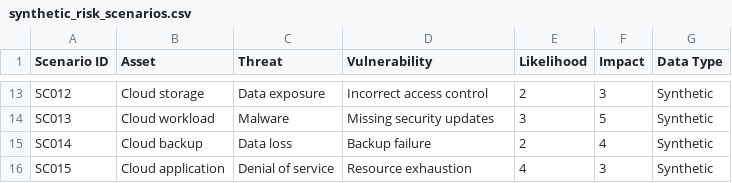
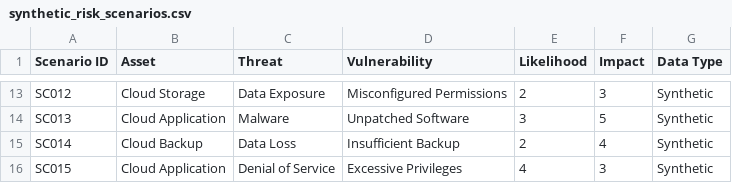
Before and after one commit to blqshdi/IDB30102_GroupAE_CloudRiskAssessmentTool, a CSV file: 05_Data_or_Sample_Input/synthetic_risk_scenarios.csv, drawn as a sheet; only a part is shown, gaps mark what is left out; the diff covers the shown part only; the diff names each change by its address in the sheet, - before the commit and + after, or states it on an @@ line.

```diff
--- a/05_Data_or_Sample_Input/synthetic_risk_scenarios.csv
+++ b/05_Data_or_Sample_Input/synthetic_risk_scenarios.csv
-B13 (Asset): Cloud storage
+B13 (Asset): Cloud Storage
-C13 (Threat): Data exposure
+C13 (Threat): Data Exposure
-D13 (Vulnerability): Incorrect access control
+D13 (Vulnerability): Misconfigured Permissions
-B14 (Asset): Cloud workload
+B14 (Asset): Cloud Application
-D14 (Vulnerability): Missing security updates
+D14 (Vulnerability): Unpatched Software
-B15 (Asset): Cloud backup
+B15 (Asset): Cloud Backup
-C15 (Threat): Data loss
+C15 (Threat): Data Loss
-D15 (Vulnerability): Backup failure
+D15 (Vulnerability): Insufficient Backup
-B16 (Asset): Cloud application
+B16 (Asset): Cloud Application
-C16 (Threat): Denial of service
+C16 (Threat): Denial of Service
-D16 (Vulnerability): Resource exhaustion
+D16 (Vulnerability): Excessive Privileges
```
Also changed, not shown: 31 edited cells elsewhere in this file.
